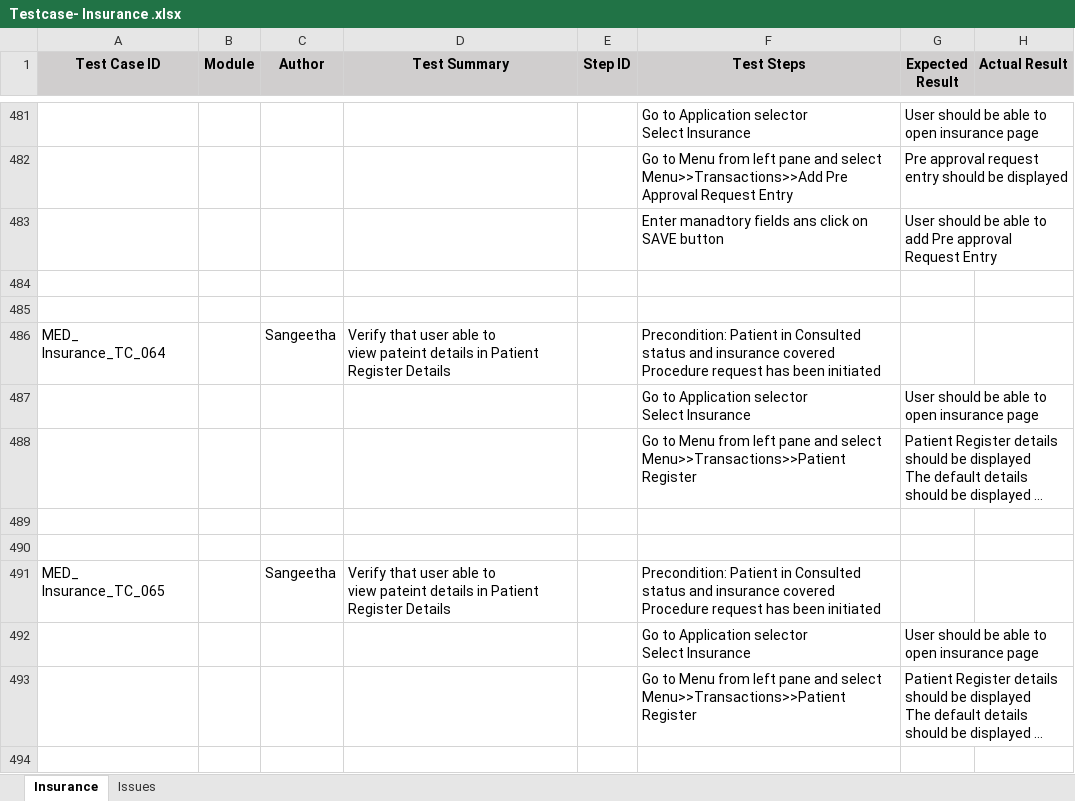
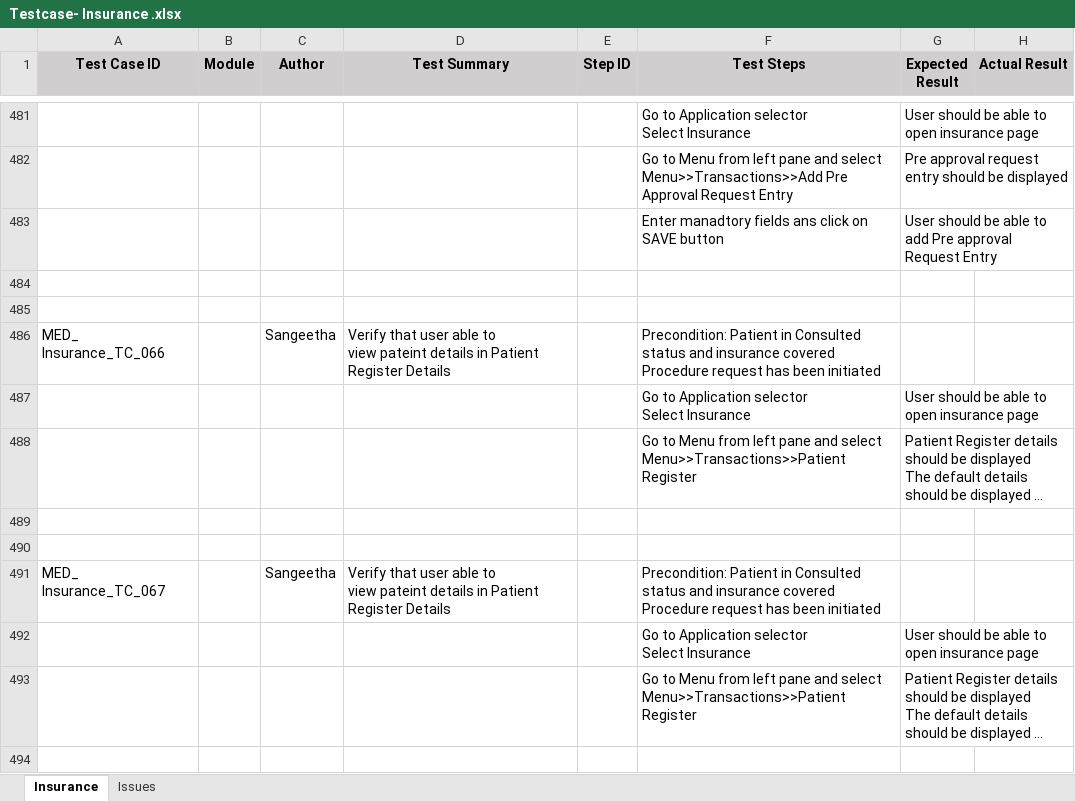
Before and after one commit to RijoJohnPatric/CentralRepository-Mediware, an Excel workbook: Test Case/Sangeetha/Testcase- Insurance .xlsx, sheet Insurance, drawn as a sheet; only a part is shown, gaps mark what is left out; long unchanged cells end in …; values as stored, in another font and other column widths than the file's, no borders; the diff covers the shown part only; the diff names each change by its address in the sheet, - before the commit and + after, or states it on an @@ line.

Commit message:
update insurance

```diff
--- a/Test Case/Sangeetha/Testcase- Insurance .xlsx (sheet Insurance)
+++ b/Test Case/Sangeetha/Testcase- Insurance .xlsx (sheet Insurance)
-A486 (Test Case ID): MED_ Insurance_TC_064
+A486 (Test Case ID): MED_ Insurance_TC_066
-A491 (Test Case ID): MED_ Insurance_TC_065
+A491 (Test Case ID): MED_ Insurance_TC_067
```
Also changed, not shown: 22 added rows and 47 edited cells elsewhere in this sheet.
